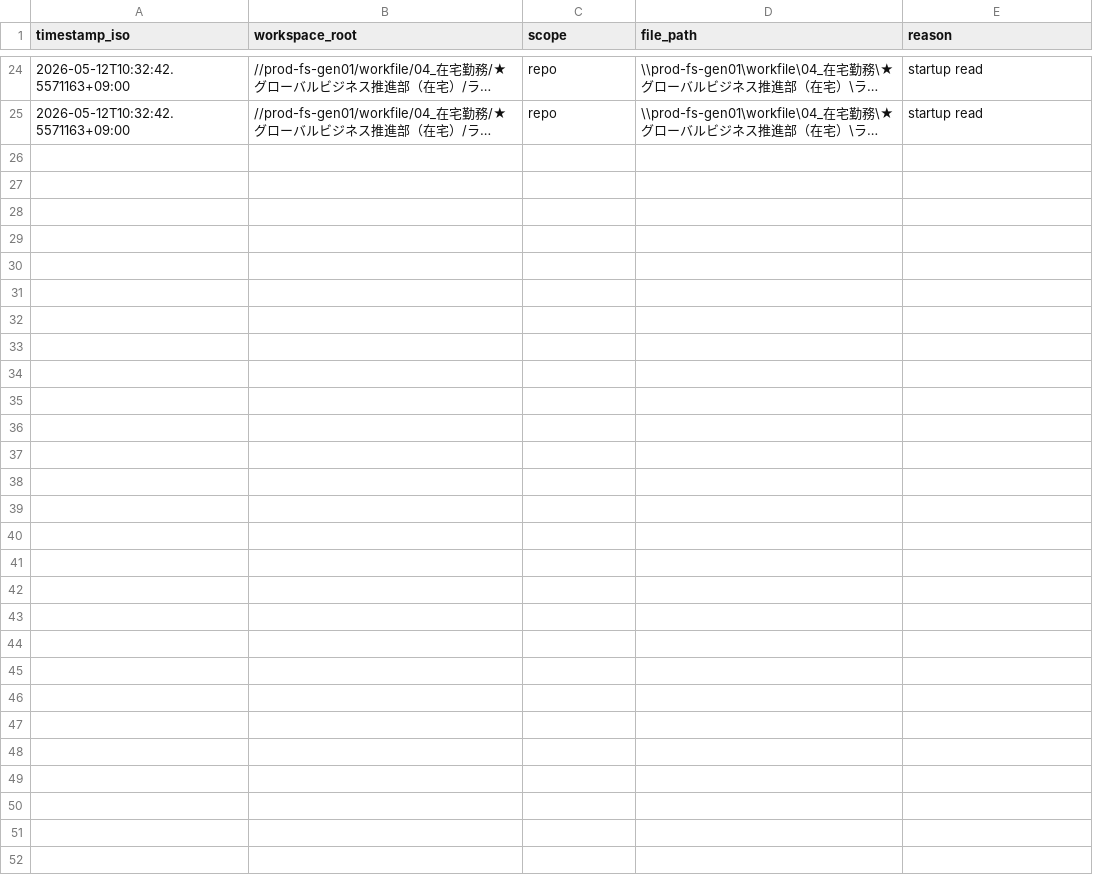
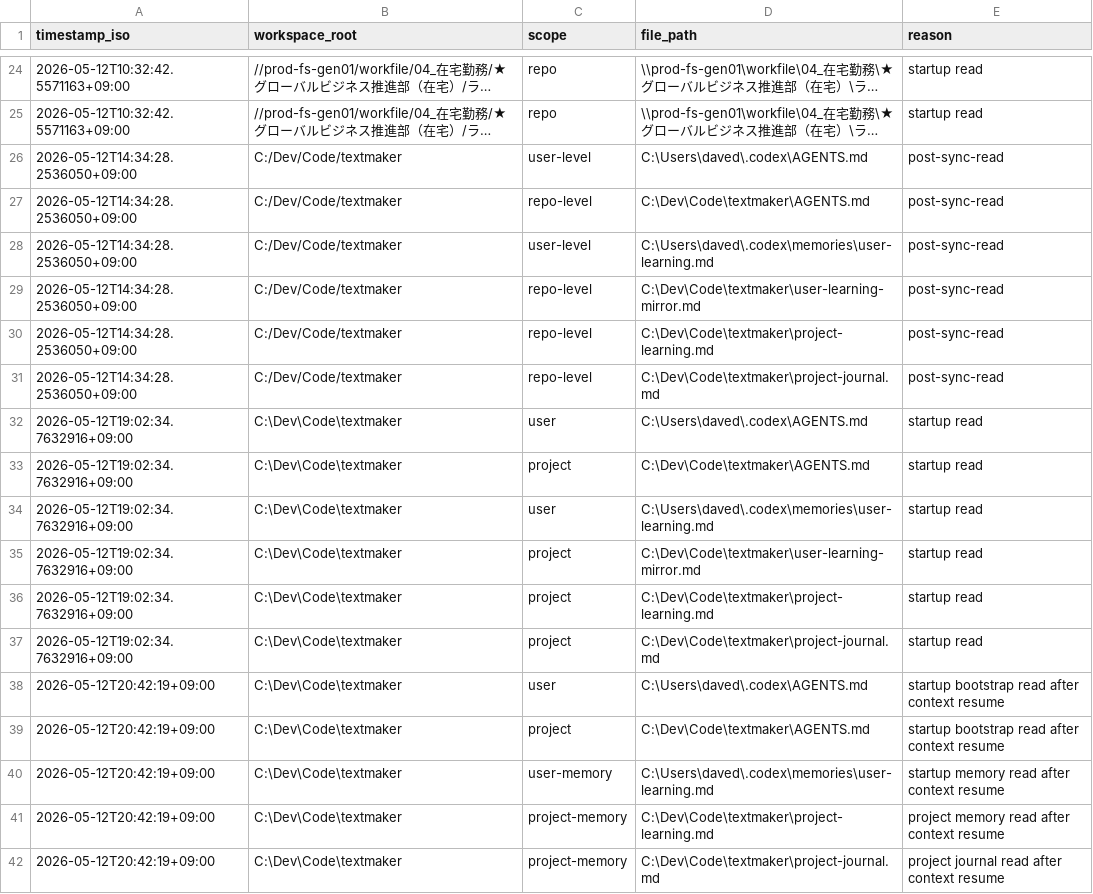
Before and after one commit to DaveD-71/textmaker, a CSV file: instruction-read-log.csv, drawn as a sheet; only a part is shown, gaps mark what is left out; long unchanged cells end in …; the diff names each change by its address in the sheet, - before the commit and + after, or states it on an @@ line.

```diff
--- a/instruction-read-log.csv
+++ b/instruction-read-log.csv
+row 26: 2026-05-12T14:34:28.2536050+09:00 | C:/Dev/Code/textmaker | user-level | C:\Users\daved\.codex\AGENTS.md | post-sync-read
+row 27: 2026-05-12T14:34:28.2536050+09:00 | C:/Dev/Code/textmaker | repo-level | C:\Dev\Code\textmaker\AGENTS.md | post-sync-read
+row 28: 2026-05-12T14:34:28.2536050+09:00 | C:/Dev/Code/textmaker | user-level | C:\Users\daved\.codex\memories\user-learning.md | post-sync-read
+row 29: 2026-05-12T14:34:28.2536050+09:00 | C:/Dev/Code/textmaker | repo-level | C:\Dev\Code\textmaker\user-learning-mirror.md | post-sync-read
+row 30: 2026-05-12T14:34:28.2536050+09:00 | C:/Dev/Code/textmaker | repo-level | C:\Dev\Code\textmaker\project-learning.md | post-sync-read
+row 31: 2026-05-12T14:34:28.2536050+09:00 | C:/Dev/Code/textmaker | repo-level | C:\Dev\Code\textmaker\project-journal.md | post-sync-read
+row 32: 2026-05-12T19:02:34.7632916+09:00 | C:\Dev\Code\textmaker | user | C:\Users\daved\.codex\AGENTS.md | startup read
+row 33: 2026-05-12T19:02:34.7632916+09:00 | C:\Dev\Code\textmaker | project | C:\Dev\Code\textmaker\AGENTS.md | startup read
+row 34: 2026-05-12T19:02:34.7632916+09:00 | C:\Dev\Code\textmaker | user | C:\Users\daved\.codex\memories\user-learning.md | startup read
+row 35: 2026-05-12T19:02:34.7632916+09:00 | C:\Dev\Code\textmaker | project | C:\Dev\Code\textmaker\user-learning-mirror.md | startup read
+row 36: 2026-05-12T19:02:34.7632916+09:00 | C:\Dev\Code\textmaker | project | C:\Dev\Code\textmaker\project-learning.md | startup read
+row 37: 2026-05-12T19:02:34.7632916+09:00 | C:\Dev\Code\textmaker | project | C:\Dev\Code\textmaker\project-journal.md | startup read
+row 38: 2026-05-12T20:42:19+09:00 | C:\Dev\Code\textmaker | user | C:\Users\daved\.codex\AGENTS.md | startup bootstrap read after context resume
+row 39: 2026-05-12T20:42:19+09:00 | C:\Dev\Code\textmaker | project | C:\Dev\Code\textmaker\AGENTS.md | startup bootstrap read after context resume
+row 40: 2026-05-12T20:42:19+09:00 | C:\Dev\Code\textmaker | user-memory | C:\Users\daved\.codex\memories\user-learning.md | startup memory read after context resume
+row 41: 2026-05-12T20:42:19+09:00 | C:\Dev\Code\textmaker | project-memory | C:\Dev\Code\textmaker\project-learning.md | project memory read after context resume
+row 42: 2026-05-12T20:42:19+09:00 | C:\Dev\Code\textmaker | project-memory | C:\Dev\Code\textmaker\project-journal.md | project journal read after context resume
```
Also changed, not shown: 5 other files.
